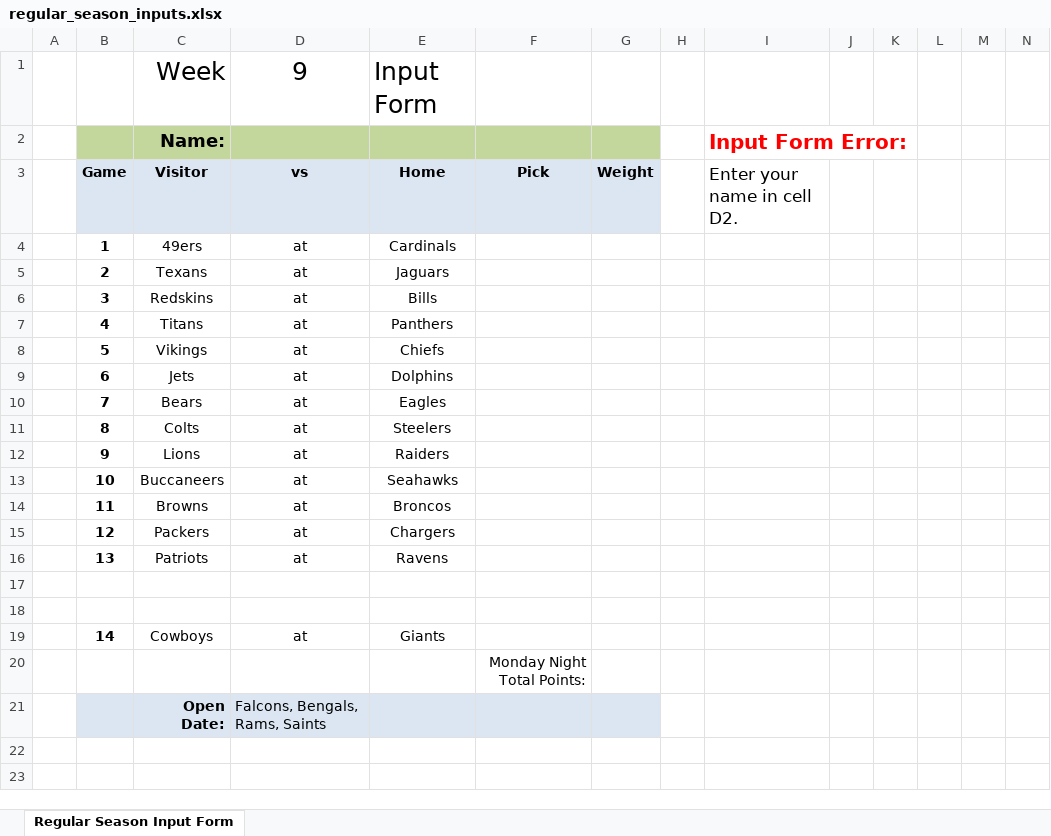
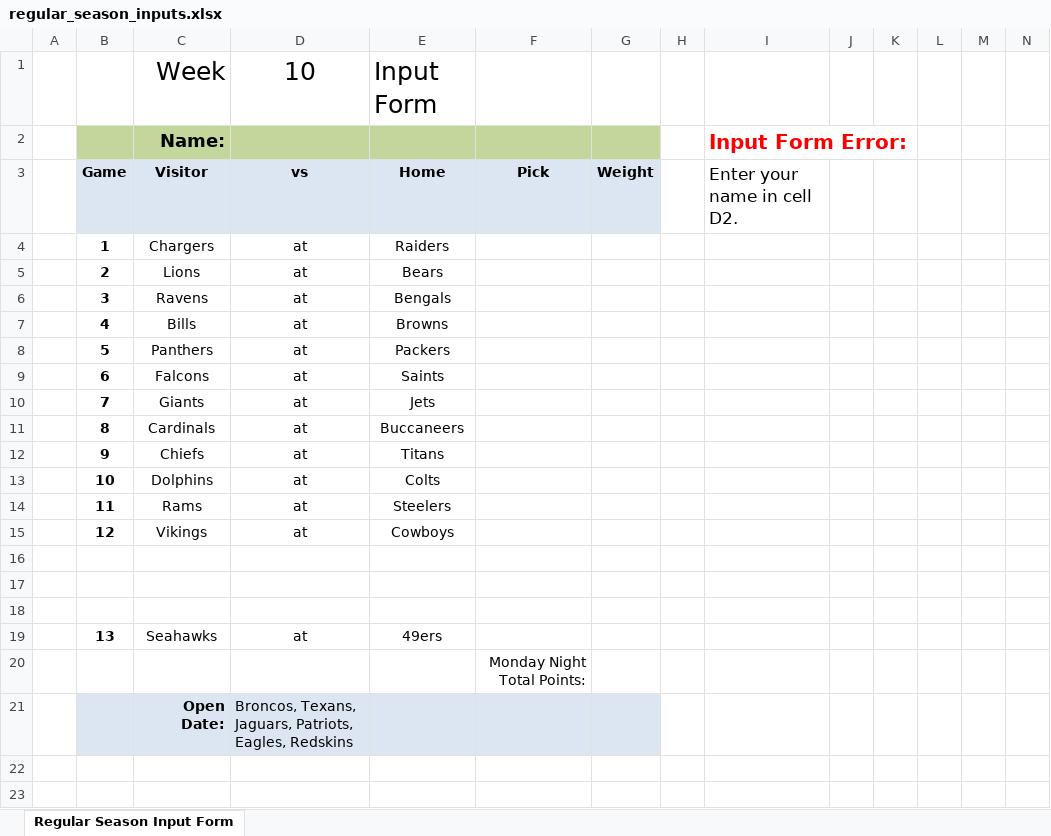
Before and after one commit to jlwebpages/fp, an Excel workbook: regular_season_inputs.xlsx, sheet Regular Season Input Form, drawn as a sheet; only a part is shown; values as stored, in another font and other column widths than the file's, no borders; removed rows and columns are numbered as before the commit, all else as after; rows hold the shown columns only; the diff names each change by its address in the sheet, - before the commit and + after, or states it on an @@ line.

```diff
--- a/regular_season_inputs.xlsx (sheet Regular Season Input Form)
+++ b/regular_season_inputs.xlsx (sheet Regular Season Input Form)
-D1: 9
+D1: 10
-C4: 49ers
+C4: Chargers
-E4: Cardinals
+E4: Raiders
-C5: Texans
+C5: Lions
-E5: Jaguars
+E5: Bears
-C6: Redskins
+C6: Ravens
-E6: Bills
+E6: Bengals
-C7: Titans
+C7: Bills
-E7: Panthers
+E7: Browns
-C8: Vikings
+C8: Panthers
-E8: Chiefs
+E8: Packers
-C9: Jets
+C9: Falcons
-E9: Dolphins
+E9: Saints
-C10: Bears
+C10: Giants
-E10: Eagles
+E10: Jets
-C11: Colts
+C11: Cardinals
-E11: Steelers
+E11: Buccaneers
-C12: Lions
+C12: Chiefs
-E12: Raiders
+E12: Titans
-C13: Buccaneers
+C13: Dolphins
-E13: Seahawks
+E13: Colts
-C14: Browns
+C14: Rams
-E14: Broncos
+E14: Steelers
-C15: Packers
+C15: Vikings
-E15: Chargers
+E15: Cowboys
-row 16:  | 13 | Patriots | at | Ravens
-row 18:  | 14 | Cowboys | at | Giants
+row 18: (empty)
+row 19:  | 13 | Seahawks | at | 49ers
-D21: Falcons, Bengals, Rams, Saints
+D21: Broncos, Texans, Jaguars, Patriots, Eagles, Redskins
```
Also changed, not shown: formulas that keep their value, hidden cells, regular_season_prelim.xlsm, 3 other files.
